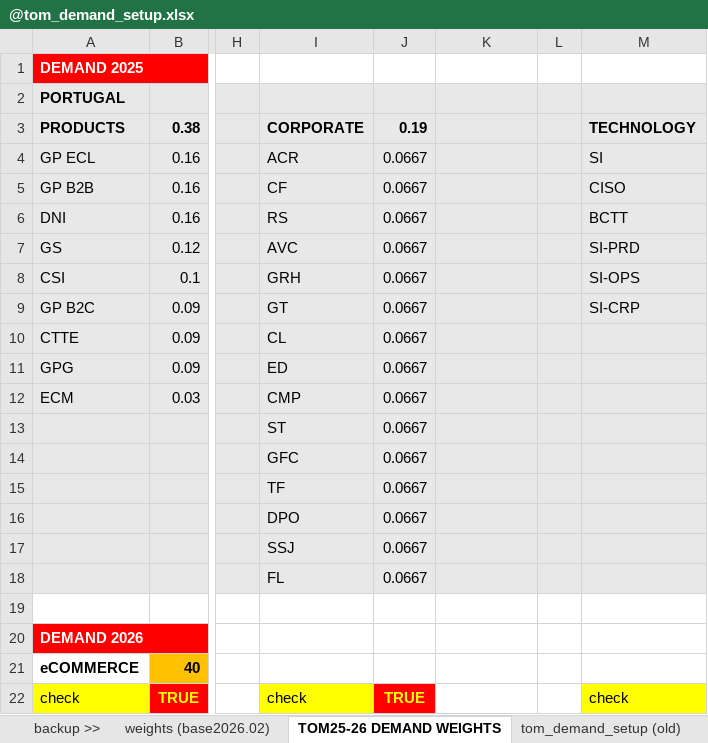
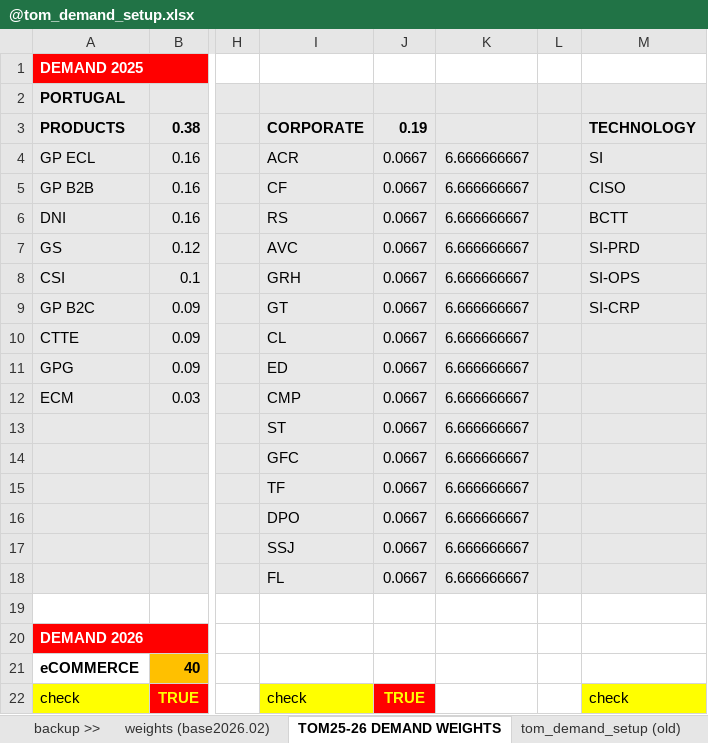
Before and after one commit to saraivrp/tom_demand, an Excel workbook: data/input/@tom_demand_setup.xlsx, sheet TOM25-26 DEMAND WEIGHTS, drawn as a sheet; only a part is shown, gaps mark what is left out; values as stored, in another font and other column widths than the file's, no borders; conditional formats not drawn; the diff names each change by its address in the sheet, - before the commit and + after, or states it on an @@ line.

```diff
--- a/data/input/@tom_demand_setup.xlsx (sheet TOM25-26 DEMAND WEIGHTS)
+++ b/data/input/@tom_demand_setup.xlsx (sheet TOM25-26 DEMAND WEIGHTS)
-K4:K18: (empty)
+K4:K18: 6.666666667
```
Also changed, not shown: sheet tom_demand_setup (25), formulas that keep their value, 1 other file.
